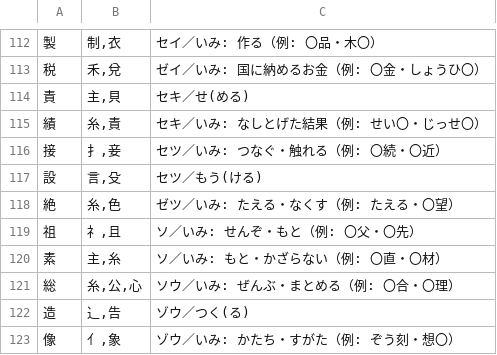
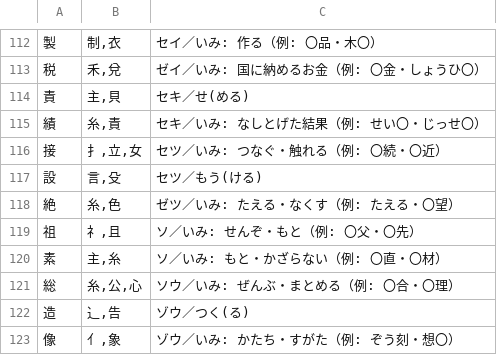
Before and after one commit to piggest/kanji-quiz, a TSV file: es-5.tsv, drawn as a sheet; only a part is shown, gaps mark what is left out.

```diff
--- a/es-5.tsv
+++ b/es-5.tsv
@@ -115,3 +115,3 @@
 績	糸,責	セキ／いみ: なしとげた結果（例: せい〇・じっせ〇）
-接	扌,妾	セツ／いみ: つなぐ・触れる（例: 〇続・〇近）
+接	扌,立,女	セツ／いみ: つなぐ・触れる（例: 〇続・〇近）
 設	言,殳	セツ／もう(ける)
```
Also changed, not shown: jhs-bio-plant.tsv.
